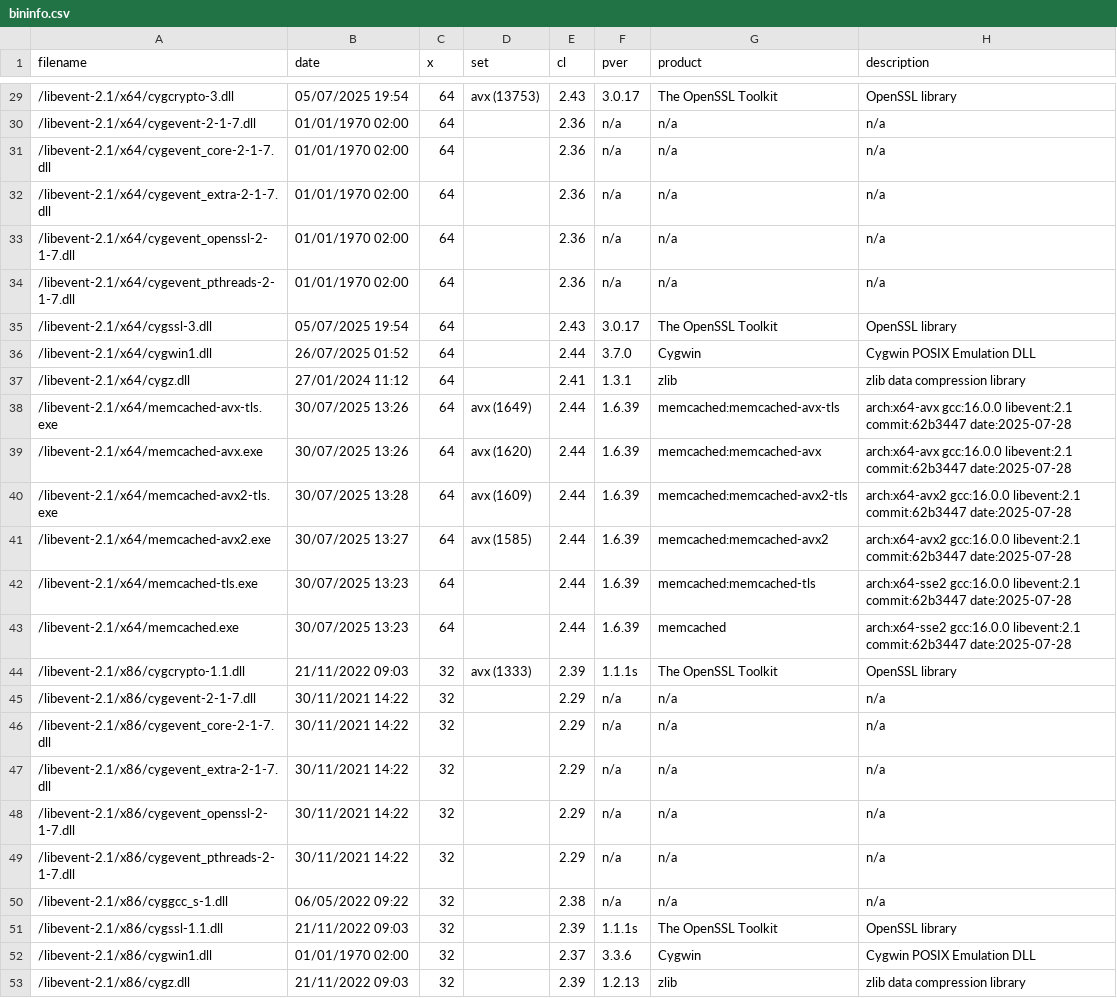
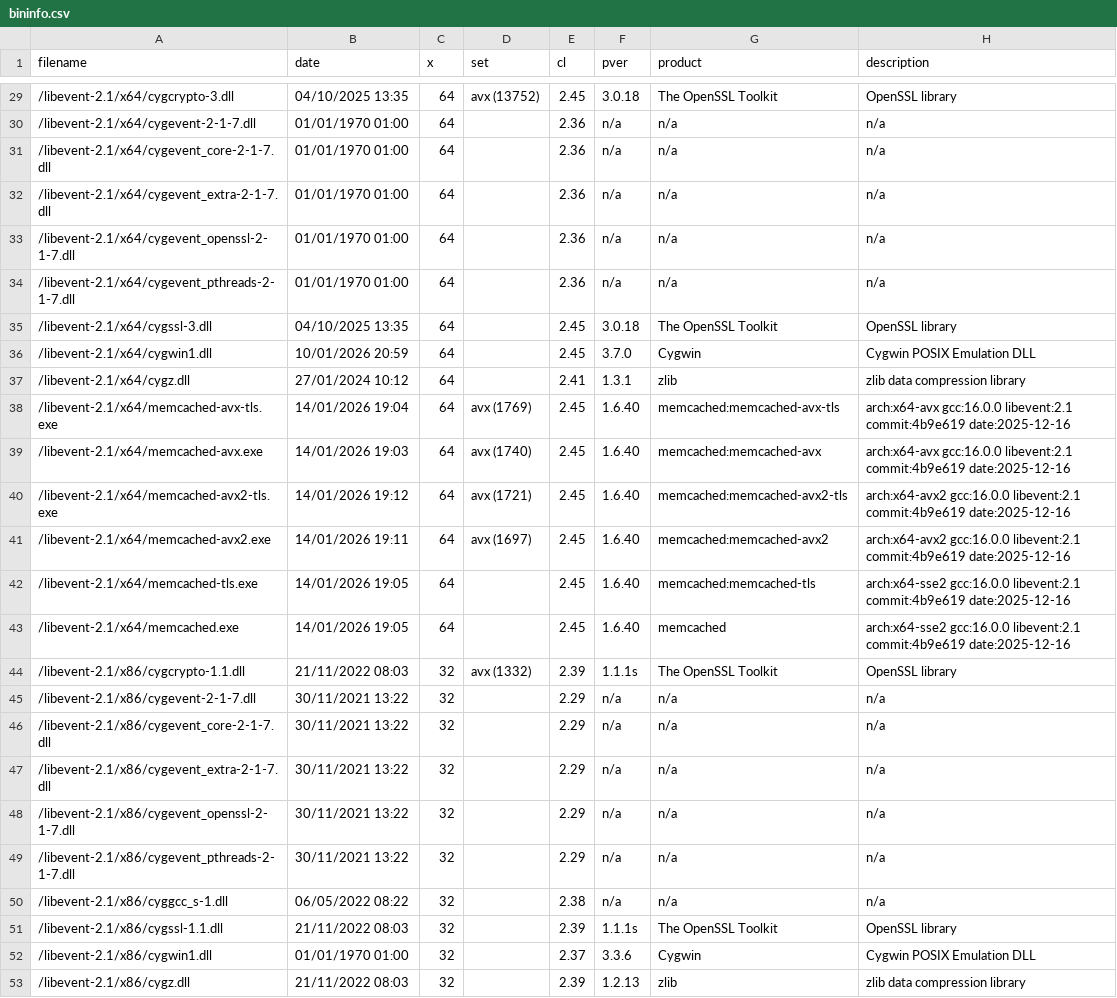
Before and after one commit to nono303/memcached, a CSV file: bininfo.csv, drawn as a sheet; only a part is shown, gaps mark what is left out; the diff covers the shown part only.

```diff
--- a/bininfo.csv
+++ b/bininfo.csv
@@ -29,25 +29,25 @@ filename;date;x;set;cl;pver;product;description
-/libevent-2.1/x64/cygcrypto-3.dll;05/07/2025 19:54;64;avx (13753);2.43;3.0.17;The OpenSSL Toolkit;OpenSSL library
-/libevent-2.1/x64/cygevent-2-1-7.dll;01/01/1970 02:00;64;;2.36;n/a;n/a;n/a
-/libevent-2.1/x64/cygevent_core-2-1-7.dll;01/01/1970 02:00;64;;2.36;n/a;n/a;n/a
-/libevent-2.1/x64/cygevent_extra-2-1-7.dll;01/01/1970 02:00;64;;2.36;n/a;n/a;n/a
-/libevent-2.1/x64/cygevent_openssl-2-1-7.dll;01/01/1970 02:00;64;;2.36;n/a;n/a;n/a
-/libevent-2.1/x64/cygevent_pthreads-2-1-7.dll;01/01/1970 02:00;64;;2.36;n/a;n/a;n/a
-/libevent-2.1/x64/cygssl-3.dll;05/07/2025 19:54;64;;2.43;3.0.17;The OpenSSL Toolkit;OpenSSL library
-/libevent-2.1/x64/cygwin1.dll;26/07/2025 01:52;64;;2.44;3.7.0;Cygwin;Cygwin POSIX Emulation DLL
-/libevent-2.1/x64/cygz.dll;27/01/2024 11:12;64;;2.41;1.3.1;zlib;zlib data compression library
-/libevent-2.1/x64/memcached-avx-tls.exe;30/07/2025 13:26;64;avx (1649);2.44;1.6.39;memcached:memcached-avx-tls;arch:x64-avx gcc:16.0.0 libevent:2.1 commit:62b3447 date:2025-07-28
-/libevent-2.1/x64/memcached-avx.exe;30/07/2025 13:26;64;avx (1620);2.44;1.6.39;memcached:memcached-avx;arch:x64-avx gcc:16.0.0 libevent:2.1 commit:62b3447 date:2025-07-28
-/libevent-2.1/x64/memcached-avx2-tls.exe;30/07/2025 13:28;64;avx (1609);2.44;1.6.39;memcached:memcached-avx2-tls;arch:x64-avx2 gcc:16.0.0 libevent:2.1 commit:62b3447 date:2025-07-28
-/libevent-2.1/x64/memcached-avx2.exe;30/07/2025 13:27;64;avx (1585);2.44;1.6.39;memcached:memcached-avx2;arch:x64-avx2 gcc:16.0.0 libevent:2.1 commit:62b3447 date:2025-07-28
-/libevent-2.1/x64/memcached-tls.exe;30/07/2025 13:23;64;;2.44;1.6.39;memcached:memcached-tls;arch:x64-sse2 gcc:16.0.0 libevent:2.1 commit:62b3447 date:2025-07-28
-/libevent-2.1/x64/memcached.exe;30/07/2025 13:23;64;;2.44;1.6.39;memcached;arch:x64-sse2 gcc:16.0.0 libevent:2.1 commit:62b3447 date:2025-07-28
-/libevent-2.1/x86/cygcrypto-1.1.dll;21/11/2022 09:03;32;avx (1333);2.39;1.1.1s;The OpenSSL Toolkit;OpenSSL library
-/libevent-2.1/x86/cygevent-2-1-7.dll;30/11/2021 14:22;32;;2.29;n/a;n/a;n/a
-/libevent-2.1/x86/cygevent_core-2-1-7.dll;30/11/2021 14:22;32;;2.29;n/a;n/a;n/a
-/libevent-2.1/x86/cygevent_extra-2-1-7.dll;30/11/2021 14:22;32;;2.29;n/a;n/a;n/a
-/libevent-2.1/x86/cygevent_openssl-2-1-7.dll;30/11/2021 14:22;32;;2.29;n/a;n/a;n/a
-/libevent-2.1/x86/cygevent_pthreads-2-1-7.dll;30/11/2021 14:22;32;;2.29;n/a;n/a;n/a
-/libevent-2.1/x86/cyggcc_s-1.dll;06/05/2022 09:22;32;;2.38;n/a;n/a;n/a
-/libevent-2.1/x86/cygssl-1.1.dll;21/11/2022 09:03;32;;2.39;1.1.1s;The OpenSSL Toolkit;OpenSSL library
-/libevent-2.1/x86/cygwin1.dll;01/01/1970 02:00;32;;2.37;3.3.6;Cygwin;Cygwin POSIX Emulation DLL
-/libevent-2.1/x86/cygz.dll;21/11/2022 09:03;32;;2.39;1.2.13;zlib;zlib data compression library
+/libevent-2.1/x64/cygcrypto-3.dll;04/10/2025 13:35;64;avx (13752);2.45;3.0.18;The OpenSSL Toolkit;OpenSSL library
+/libevent-2.1/x64/cygevent-2-1-7.dll;01/01/1970 01:00;64;;2.36;n/a;n/a;n/a
+/libevent-2.1/x64/cygevent_core-2-1-7.dll;01/01/1970 01:00;64;;2.36;n/a;n/a;n/a
+/libevent-2.1/x64/cygevent_extra-2-1-7.dll;01/01/1970 01:00;64;;2.36;n/a;n/a;n/a
+/libevent-2.1/x64/cygevent_openssl-2-1-7.dll;01/01/1970 01:00;64;;2.36;n/a;n/a;n/a
+/libevent-2.1/x64/cygevent_pthreads-2-1-7.dll;01/01/1970 01:00;64;;2.36;n/a;n/a;n/a
+/libevent-2.1/x64/cygssl-3.dll;04/10/2025 13:35;64;;2.45;3.0.18;The OpenSSL Toolkit;OpenSSL library
+/libevent-2.1/x64/cygwin1.dll;10/01/2026 20:59;64;;2.45;3.7.0;Cygwin;Cygwin POSIX Emulation DLL
+/libevent-2.1/x64/cygz.dll;27/01/2024 10:12;64;;2.41;1.3.1;zlib;zlib data compression library
+/libevent-2.1/x64/memcached-avx-tls.exe;14/01/2026 19:04;64;avx (1769);2.45;1.6.40;memcached:memcached-avx-tls;arch:x64-avx gcc:16.0.0 libevent:2.1 commit:4b9e619 date:2025-12-16
+/libevent-2.1/x64/memcached-avx.exe;14/01/2026 19:03;64;avx (1740);2.45;1.6.40;memcached:memcached-avx;arch:x64-avx gcc:16.0.0 libevent:2.1 commit:4b9e619 date:2025-12-16
+/libevent-2.1/x64/memcached-avx2-tls.exe;14/01/2026 19:12;64;avx (1721);2.45;1.6.40;memcached:memcached-avx2-tls;arch:x64-avx2 gcc:16.0.0 libevent:2.1 commit:4b9e619 date:2025-12-16
+/libevent-2.1/x64/memcached-avx2.exe;14/01/2026 19:11;64;avx (1697);2.45;1.6.40;memcached:memcached-avx2;arch:x64-avx2 gcc:16.0.0 libevent:2.1 commit:4b9e619 date:2025-12-16
+/libevent-2.1/x64/memcached-tls.exe;14/01/2026 19:05;64;;2.45;1.6.40;memcached:memcached-tls;arch:x64-sse2 gcc:16.0.0 libevent:2.1 commit:4b9e619 date:2025-12-16
+/libevent-2.1/x64/memcached.exe;14/01/2026 19:05;64;;2.45;1.6.40;memcached;arch:x64-sse2 gcc:16.0.0 libevent:2.1 commit:4b9e619 date:2025-12-16
+/libevent-2.1/x86/cygcrypto-1.1.dll;21/11/2022 08:03;32;avx (1332);2.39;1.1.1s;The OpenSSL Toolkit;OpenSSL library
+/libevent-2.1/x86/cygevent-2-1-7.dll;30/11/2021 13:22;32;;2.29;n/a;n/a;n/a
+/libevent-2.1/x86/cygevent_core-2-1-7.dll;30/11/2021 13:22;32;;2.29;n/a;n/a;n/a
+/libevent-2.1/x86/cygevent_extra-2-1-7.dll;30/11/2021 13:22;32;;2.29;n/a;n/a;n/a
+/libevent-2.1/x86/cygevent_openssl-2-1-7.dll;30/11/2021 13:22;32;;2.29;n/a;n/a;n/a
+/libevent-2.1/x86/cygevent_pthreads-2-1-7.dll;30/11/2021 13:22;32;;2.29;n/a;n/a;n/a
+/libevent-2.1/x86/cyggcc_s-1.dll;06/05/2022 08:22;32;;2.38;n/a;n/a;n/a
+/libevent-2.1/x86/cygssl-1.1.dll;21/11/2022 08:03;32;;2.39;1.1.1s;The OpenSSL Toolkit;OpenSSL library
+/libevent-2.1/x86/cygwin1.dll;01/01/1970 01:00;32;;2.37;3.3.6;Cygwin;Cygwin POSIX Emulation DLL
+/libevent-2.1/x86/cygz.dll;21/11/2022 08:03;32;;2.39;1.2.13;zlib;zlib data compression library
```
Also changed, not shown: 35 edited cells elsewhere in this file, 10 other files.
